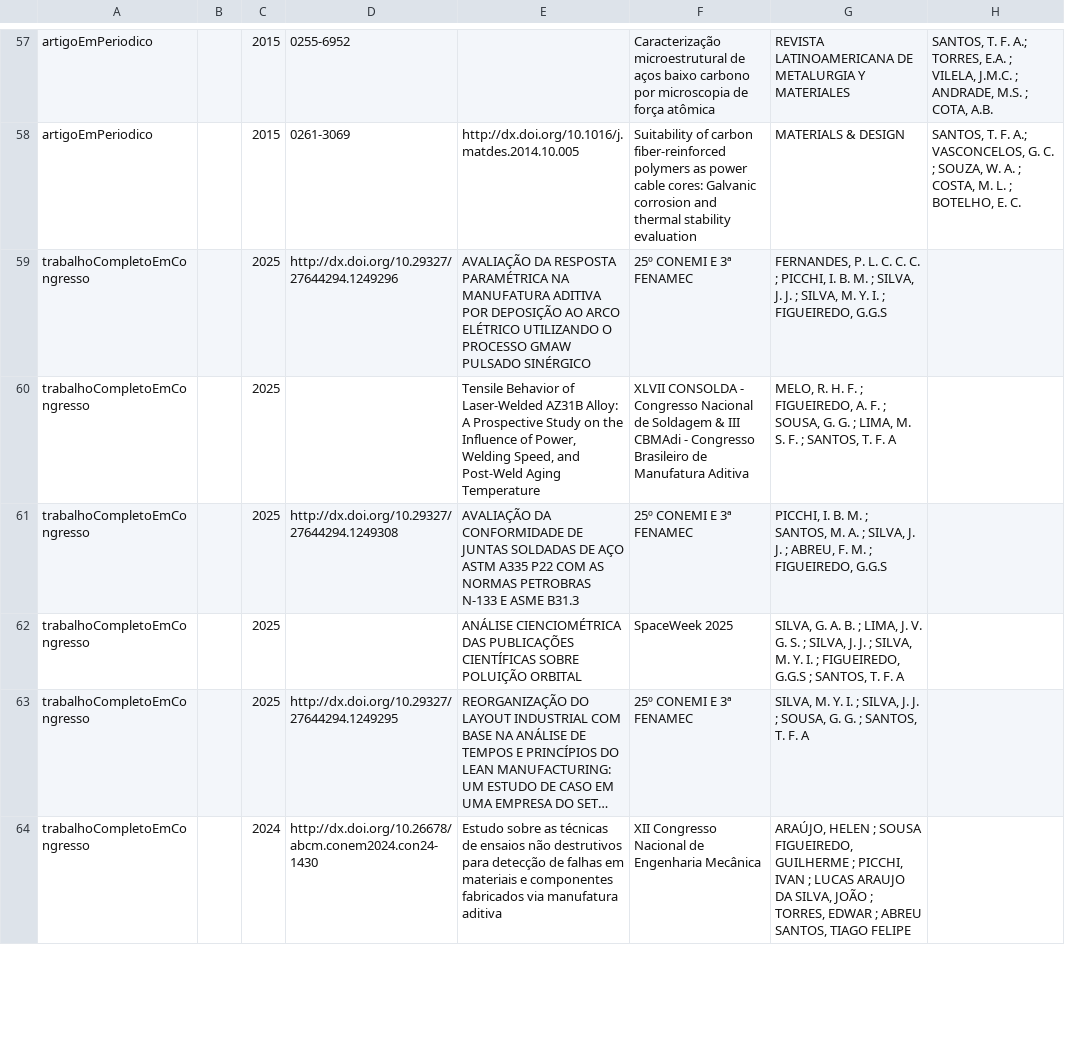
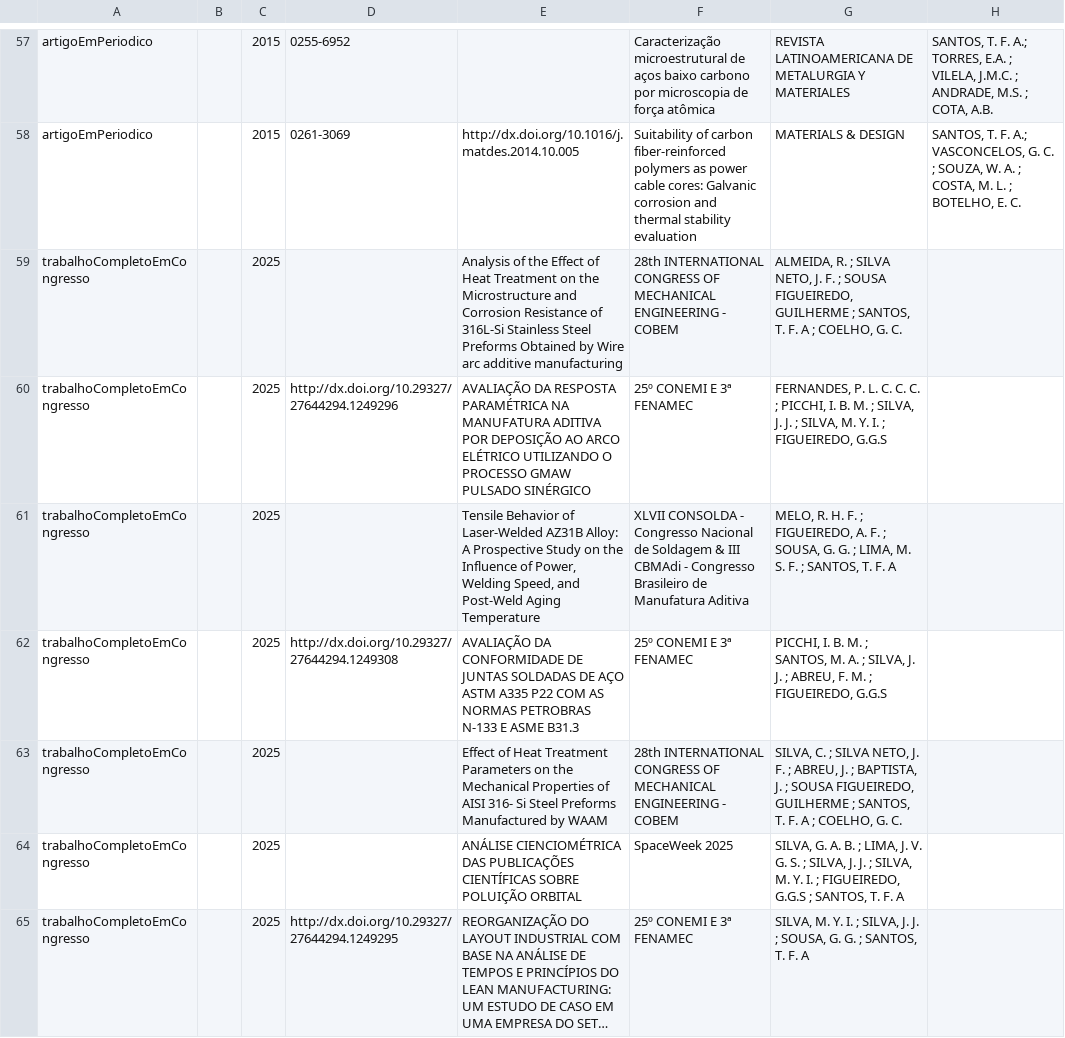
Before and after one commit to soldamat/soldamat.github.io, a CSV file: equipe_soldamat/publicacoesDoGrupo.csv, drawn as a sheet; only a part is shown, gaps mark what is left out; the shorter side is filled out with more unchanged rows; long unchanged cells end in …; the diff names each change by its address in the sheet, - before the commit and + after, or states it on an @@ line.

```diff
--- a/equipe_soldamat/publicacoesDoGrupo.csv
+++ b/equipe_soldamat/publicacoesDoGrupo.csv
+row 59: trabalhoCompletoEmCongresso |  | 2025 |  | Analysis of the Effect of Heat Treatment on the Microstructure and Corrosion Resistance of 316L-Si Stainless Steel Preforms Obtained by Wire arc additive manufacturing | 28th INTERNATIONAL CONGRESS OF MECHANICAL ENGINEERING - COBEM | ALMEIDA, R. ; SILVA NETO, J. F. ; SOUSA FIGUEIREDO, GUILHERME ; SANTOS, T. F. A ; COELHO, G. C.
+row 63: trabalhoCompletoEmCongresso |  | 2025 |  | Effect of Heat Treatment Parameters on the Mechanical Properties of AISI 316- Si Steel Preforms Manufactured by WAAM | 28th INTERNATIONAL CONGRESS OF MECHANICAL ENGINEERING - COBEM | SILVA, C. ; SILVA NETO, J. F. ; ABREU, J. ; BAPTISTA, J. ; SOUSA FIGUEIREDO, GUILHERME ; SANTOS, T. F. A ; COELHO, G. C.
```
Also changed, not shown: equipe_soldamat/publicacoesPorMembro.csv, 36 other files.
